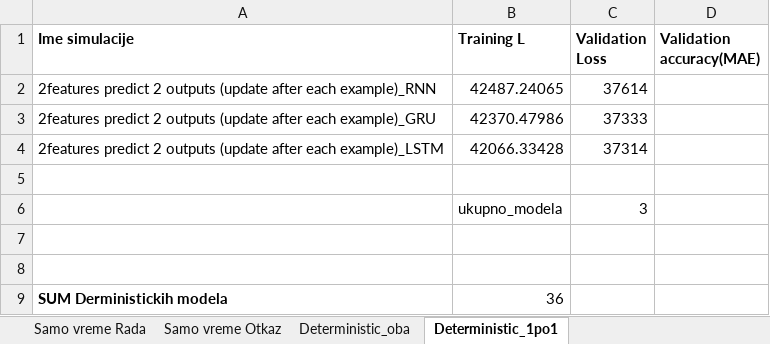
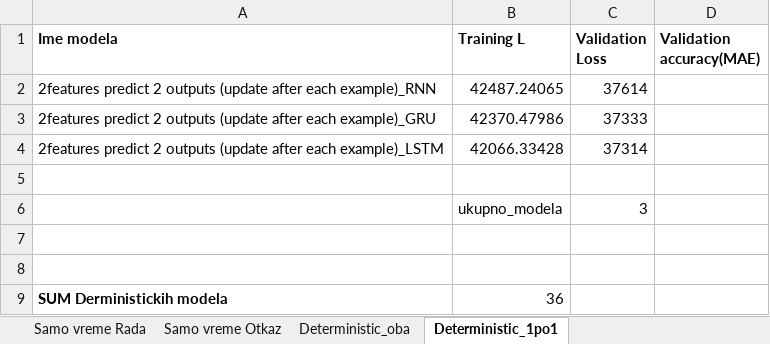
Before and after one commit to aleksabisercic/M21_paper_optimal_maintenance_strategy, an Excel workbook: Machine_learning_simulations/Deterministic models_results.xlsx, sheet Deterministic_1po1, drawn as a sheet; values as stored, in another font and other column widths than the file's, no borders; the diff names each change by its address in the sheet, - before the commit and + after, or states it on an @@ line.

```diff
--- a/Machine_learning_simulations/Deterministic models_results.xlsx (sheet Deterministic_1po1)
+++ b/Machine_learning_simulations/Deterministic models_results.xlsx (sheet Deterministic_1po1)
-A1: Ime simulacije
+A1: Ime modela
```
Also changed, not shown: sheet Samo vreme Rada, sheet Samo vreme Otkaz, sheet Deterministic_oba, 9 other files.
